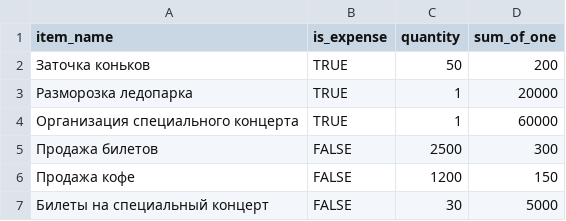
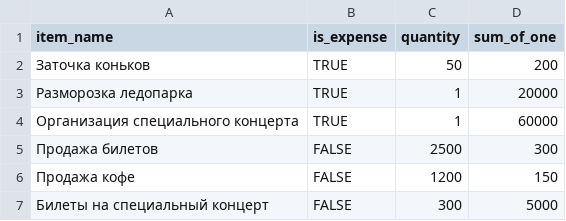
Before and after one commit to Horolaker/java-sprint2-hw, a CSV file: resources/m.202103.csv, drawn as a sheet.

Commit message:
First_Commit

```diff
--- a/resources/m.202103.csv
+++ b/resources/m.202103.csv
@@ -6,2 +6,2 @@ item_name,is_expense,quantity,sum_of_one
 Продажа кофе,FALSE,1200,150
-Билеты на специальный концерт,FALSE,30,5000
+Билеты на специальный концерт,FALSE,300,5000
```
